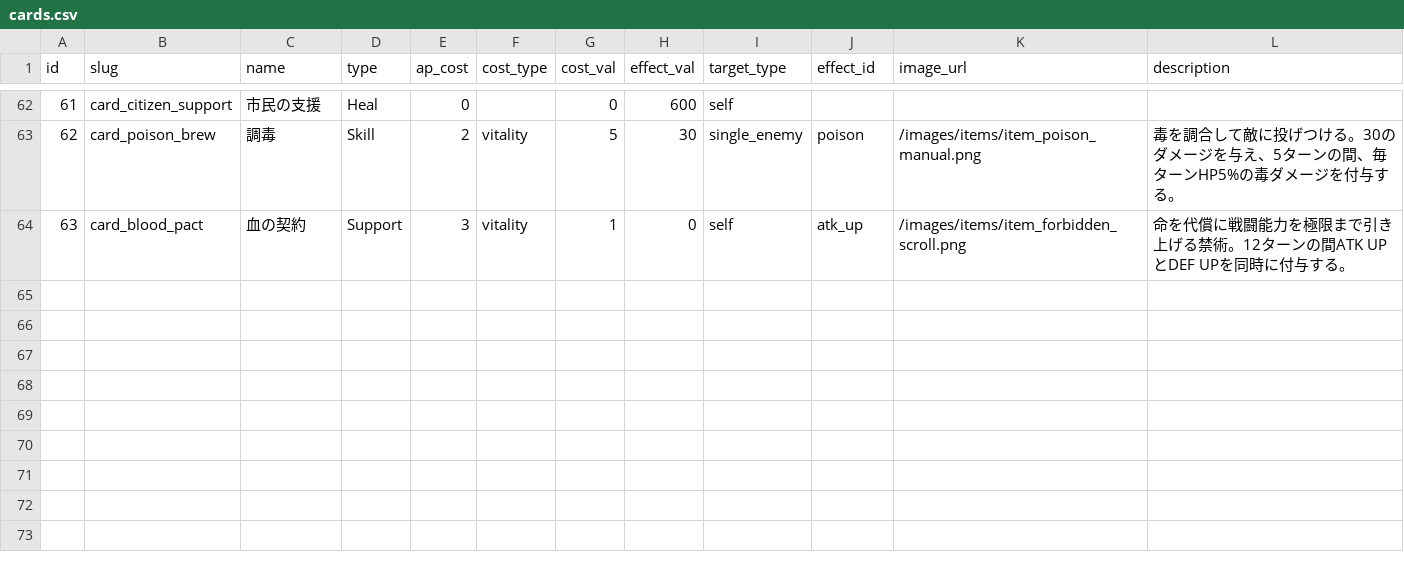
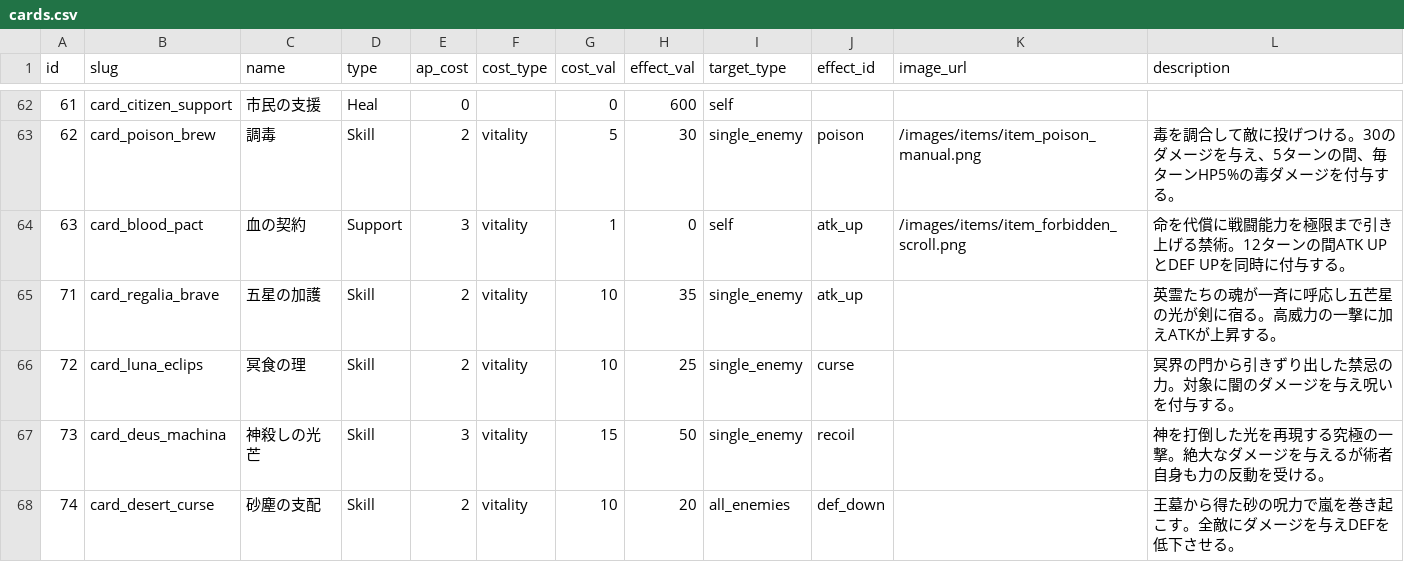
Before and after one commit to kiyoshikitamura/code-wirth-dawn, a CSV file: src/data/csv/cards.csv, drawn as a sheet; only a part is shown, gaps mark what is left out; the diff names each change by its address in the sheet, - before the commit and + after, or states it on an @@ line.

Commit message:
feat: 6101-6104 スポットクエスト P1-P5 データ層実装
- enemies.csv: 18体追加 (ID 2201-2218, HP 1.5x/最終ボス2x+)
- enemy_groups.csv: 22グループ追加 (ID 300-333)
- items.csv: 装備+アクセ+報酬 15アイテム追加 (ID 601-632)
- cards.csv: スキルカード 4枚追加 (ID 71-74)
- skills.csv: スキル 4件追加 (ID 3071-3074, deck_cost:12)
- soundManager.ts: BGM 2キー追加 (bgm_spot_final_boss/choice)
- 仮BGMファイル 2件配置

```diff
--- a/src/data/csv/cards.csv
+++ b/src/data/csv/cards.csv
+row 65: 71 | card_regalia_brave | 五星の加護 | Skill | 2 | vitality | 10 | 35 | single_enemy | atk_up |  | 英霊たちの魂が一斉に呼応し五芒星の光が剣に宿る。高威力の一撃に加えATKが上昇する。
+row 66: 72 | card_luna_eclips | 冥食の理 | Skill | 2 | vitality | 10 | 25 | single_enemy | curse |  | 冥界の門から引きずり出した禁忌の力。対象に闇のダメージを与え呪いを付与する。
+row 67: 73 | card_deus_machina | 神殺しの光芒 | Skill | 3 | vitality | 15 | 50 | single_enemy | recoil |  | 神を打倒した光を再現する究極の一撃。絶大なダメージを与えるが術者自身も力の反動を受ける。
+row 68: 74 | card_desert_curse | 砂塵の支配 | Skill | 2 | vitality | 10 | 20 | all_enemies | def_down |  | 王墓から得た砂の呪力で嵐を巻き起こす。全敵にダメージを与えDEFを低下させる。
```
Also changed, not shown: src/data/csv/enemies.csv, src/data/csv/enemy_groups.csv, 5 other files.
